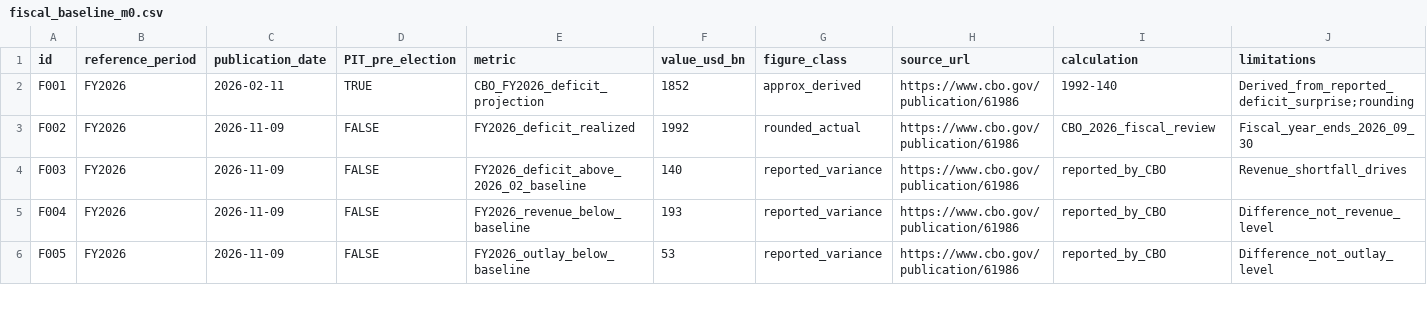
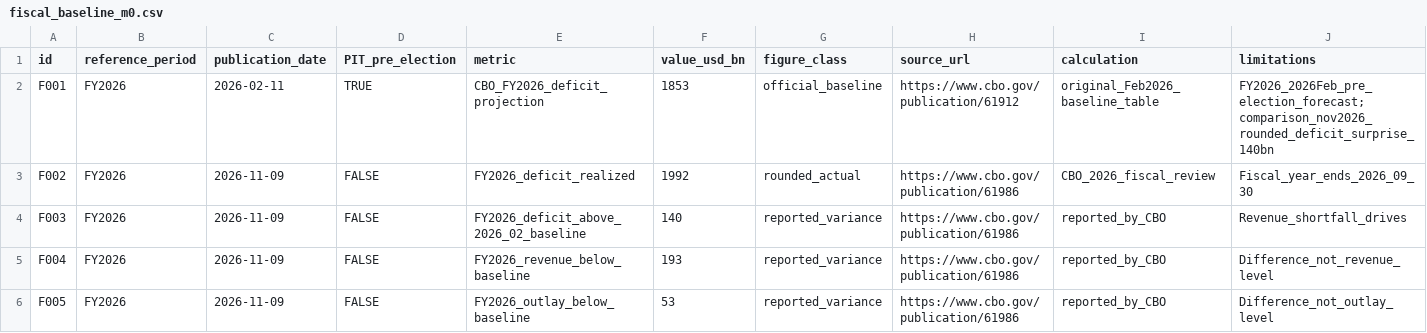
Before and after one commit to fweiger/AI_book, a CSV file: topics/us-2026-midterms-policy-ai-2029/data/fiscal_baseline_m0.csv, drawn as a sheet; only a part is shown.

Commit message:
fix(TOPIC-011): source pre-election FY2026 deficit baseline directly from February CBO table

```diff
--- a/topics/us-2026-midterms-policy-ai-2029/data/fiscal_baseline_m0.csv
+++ b/topics/us-2026-midterms-policy-ai-2029/data/fiscal_baseline_m0.csv
@@ -1,3 +1,3 @@
 id,reference_period,publication_date,PIT_pre_election,metric,value_usd_bn,figure_class,source_url,calculation,limitations
-F001,FY2026,2026-02-11,TRUE,CBO_FY2026_deficit_projection,1852,approx_derived,https://www.cbo.gov/publication/61986,1992-140,Derived_from_reported_deficit_surprise;rounding
+F001,FY2026,2026-02-11,TRUE,CBO_FY2026_deficit_projection,1853,official_baseline,https://www.cbo.gov/publication/61912,original_Feb2026_baseline_table,FY2026_2026Feb_pre_election_forecast;comparison_nov2026_rounded_deficit_surprise_140bn
 F002,FY2026,2026-11-09,FALSE,FY2026_deficit_realized,1992,rounded_actual,https://www.cbo.gov/publication/61986,CBO_2026_fiscal_review,Fiscal_year_ends_2026_09_30
```
Also changed, not shown: 2 other files.
